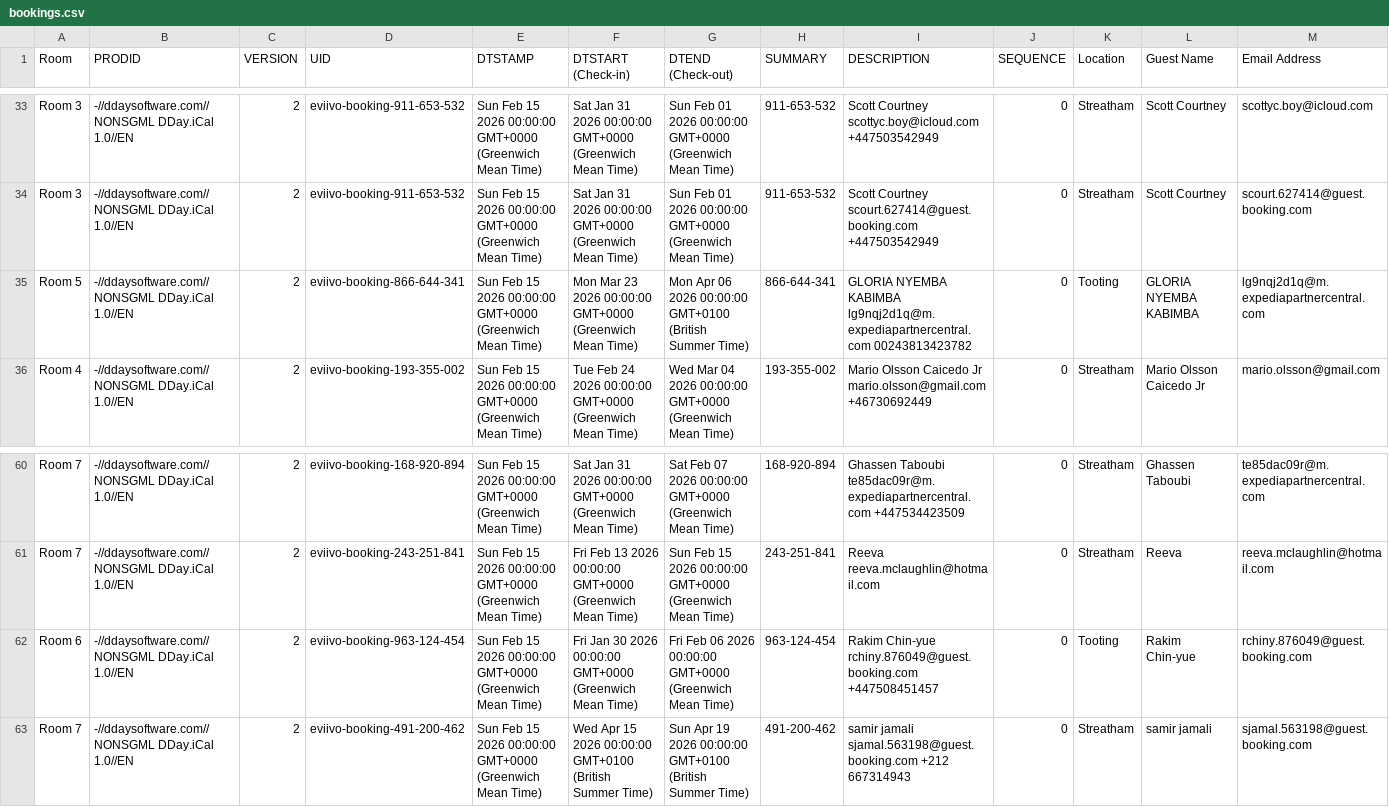
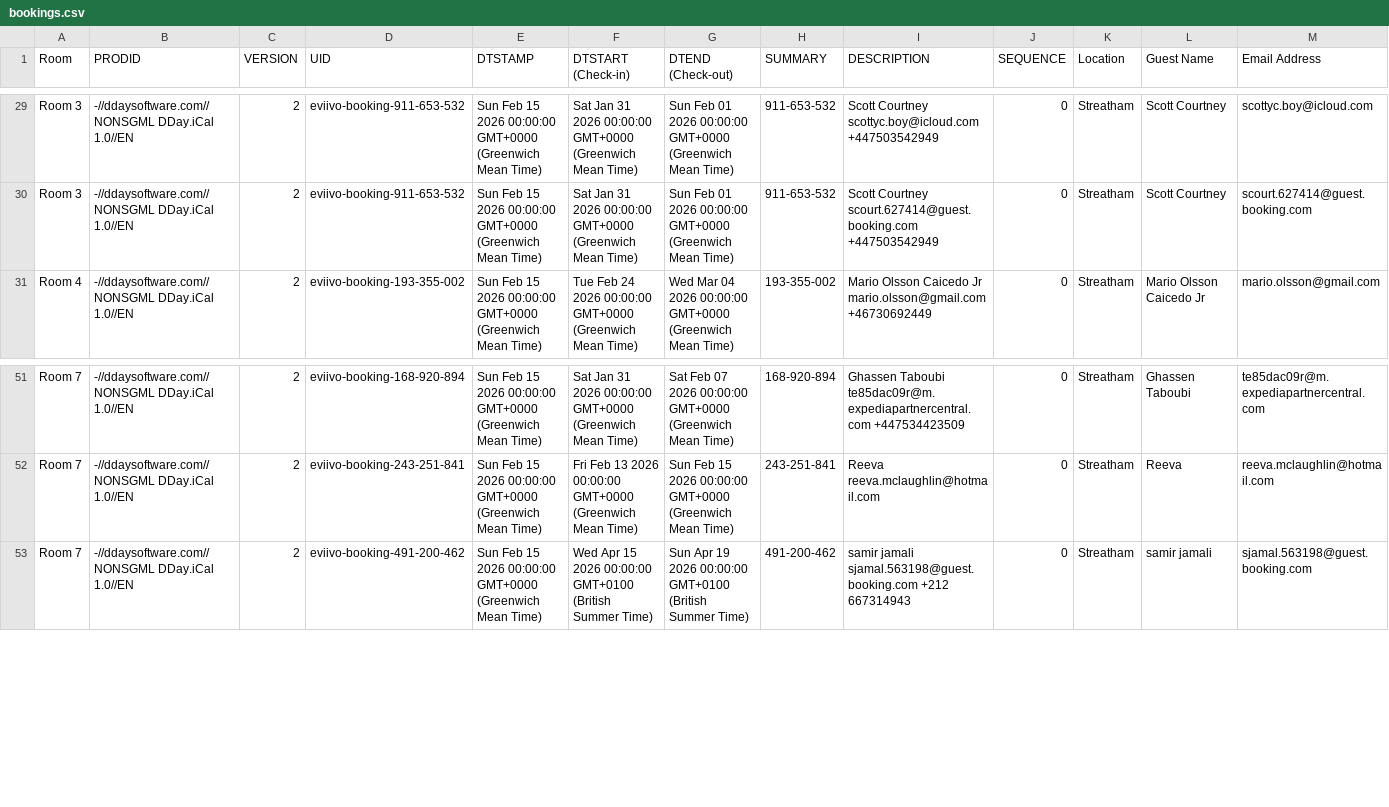
Before and after one commit to McConnell-Properties/ttlock-auto-codes, a CSV file: automation-data/bookings.csv, drawn as a sheet; only a part is shown, gaps mark what is left out; rows hold the shown columns only; the diff covers the shown part only; the diff names each change by its address in the sheet, - before the commit and + after, or states it on an @@ line.

Commit message:
Update bookings.csv from GAS

```diff
--- a/automation-data/bookings.csv
+++ b/automation-data/bookings.csv
-row 35: Room 5 | -//ddaysoftware.com//NONSGML DDay.iCal 1.0//EN | 2 | eviivo-booking-866-644-341 | Sun Feb 15 2026 00:00:00 GMT+0000 (Greenwich Mean Time) | Mon Mar 23 2026 00:00:00 GMT+0000 (Greenwich Mean Time) | Mon Apr 06 2026 00:00:00 GMT+0100 (British Summer Time) | 866-644-341 | GLORIA NYEMBA KABIMBA lg9nqj2d1q@m.expediapartnercentral.com 00243813423782 | 0 | Tooting | GLORIA NYEMBA KABIMBA | lg9nqj2d1q@m.expediapartnercentral.com
-row 62: Room 6 | -//ddaysoftware.com//NONSGML DDay.iCal 1.0//EN | 2 | eviivo-booking-963-124-454 | Sun Feb 15 2026 00:00:00 GMT+0000 (Greenwich Mean Time) | Fri Jan 30 2026 00:00:00 GMT+0000 (Greenwich Mean Time) | Fri Feb 06 2026 00:00:00 GMT+0000 (Greenwich Mean Time) | 963-124-454 | Rakim Chin-yue rchiny.876049@guest.booking.com +447508451457 | 0 | Tooting | Rakim Chin-yue | rchiny.876049@guest.booking.com
```
Also changed, not shown: 8 removed rows elsewhere in this file.
